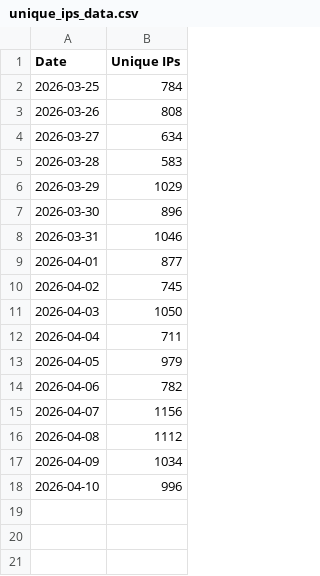
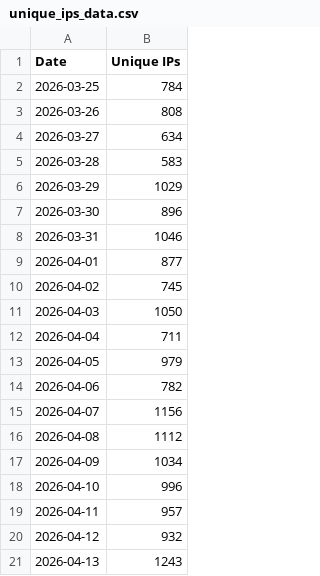
Before and after one commit to ajaxchess/minesweeper.org, a CSV file: dataanalysis/unique_ips_data.csv, drawn as a sheet.

```diff
--- a/dataanalysis/unique_ips_data.csv
+++ b/dataanalysis/unique_ips_data.csv
@@ -18 +18,4 @@ Date,Unique IPs
 2026-04-10,996
+2026-04-11,957
+2026-04-12,932
+2026-04-13,1243
```
Also changed, not shown: 2 other files.
